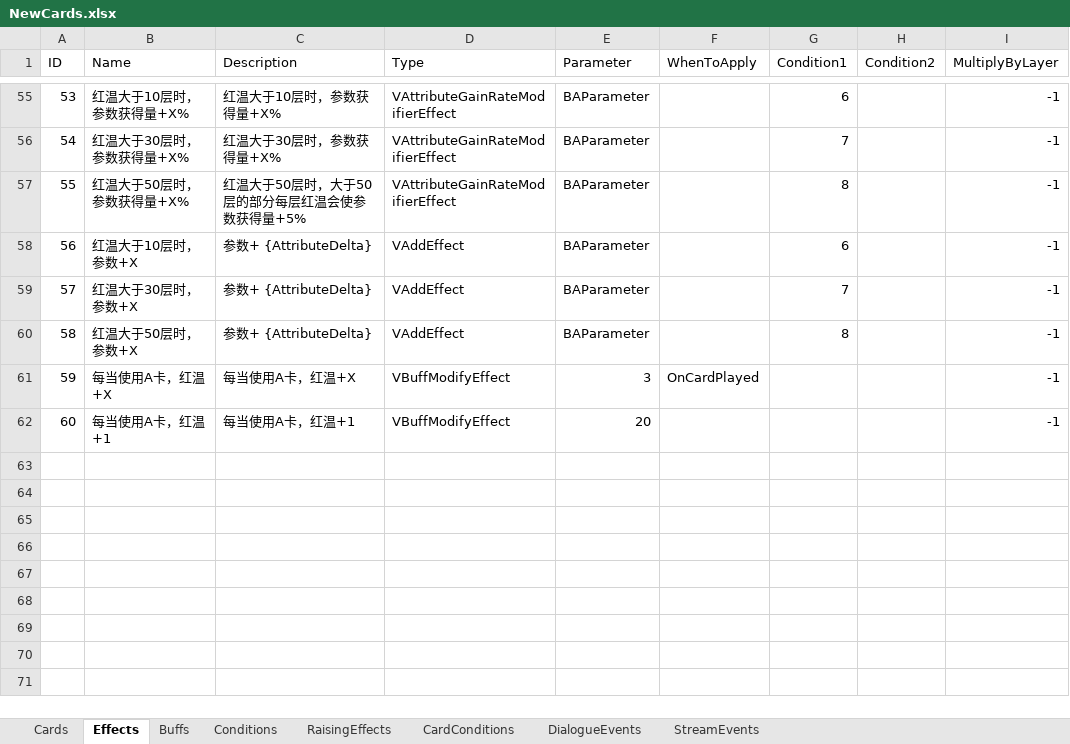
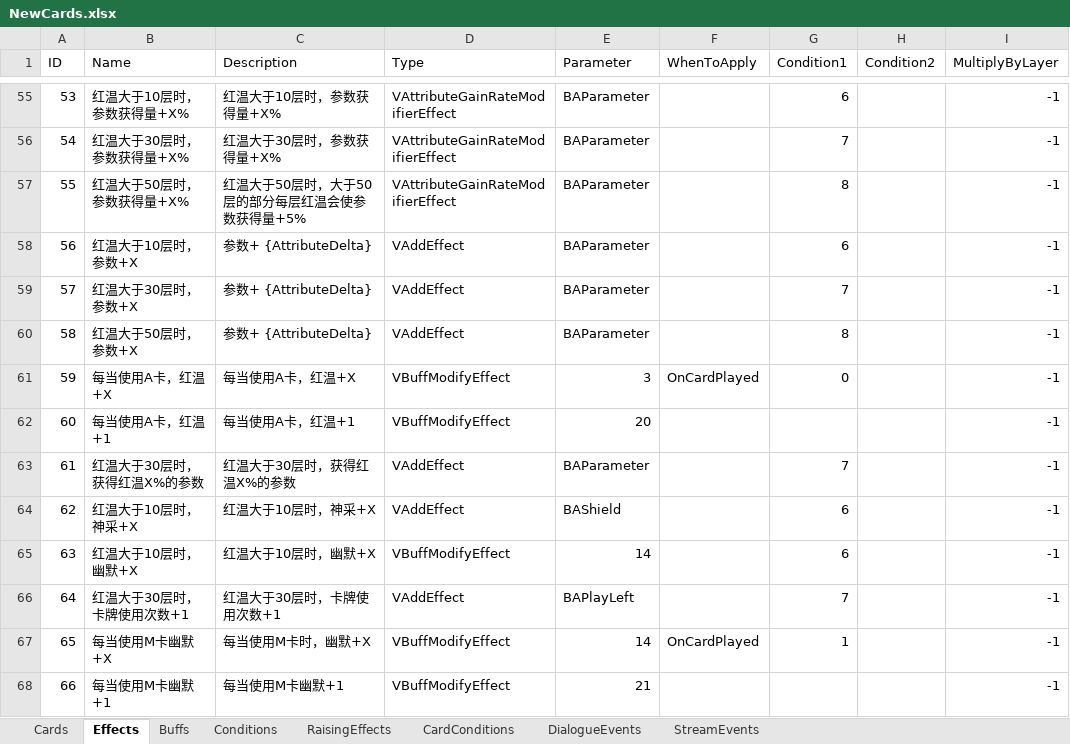
Before and after one commit to MHProtein/VTuberSim, an Excel workbook: Assets/Resources/Configurations/NewCards.xlsx, sheet Effects, drawn as a sheet; only a part is shown, gaps mark what is left out; values as stored, in another font and other column widths than the file's, no borders; the diff names each change by its address in the sheet, - before the commit and + after, or states it on an @@ line.

Commit message:
card

```diff
--- a/Assets/Resources/Configurations/NewCards.xlsx (sheet Effects)
+++ b/Assets/Resources/Configurations/NewCards.xlsx (sheet Effects)
-G61 (Condition1): (empty)
+G61 (Condition1): 0
+row 63: 61 | 红温大于30层时，获得红温X%的参数 | 红温大于30层时，获得红温X%的参数 | VAddEffect | BAParameter |  | 7 |  | -1
+row 64: 62 | 红温大于10层时，神采+X | 红温大于10层时，神采+X | VAddEffect | BAShield |  | 6 |  | -1
+row 65: 63 | 红温大于10层时，幽默+X | 红温大于10层时，幽默+X | VBuffModifyEffect | 14 |  | 6 |  | -1
+row 66: 64 | 红温大于30层时，卡牌使用次数+1 | 红温大于30层时，卡牌使用次数+1 | VAddEffect | BAPlayLeft |  | 7 |  | -1
+row 67: 65 | 每当使用M卡幽默+X | 每当使用M卡时，幽默+X | VBuffModifyEffect | 14 | OnCardPlayed | 1 |  | -1
+row 68: 66 | 每当使用M卡幽默+1 | 每当使用M卡幽默+1 | VBuffModifyEffect | 21 |  |  |  | -1
```
Also changed, not shown: sheet Cards, sheet Buffs, hidden cells.
